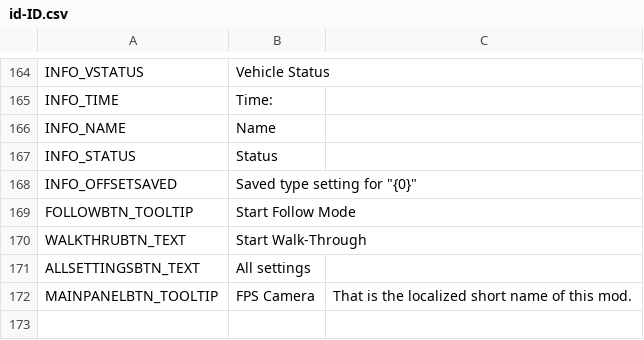
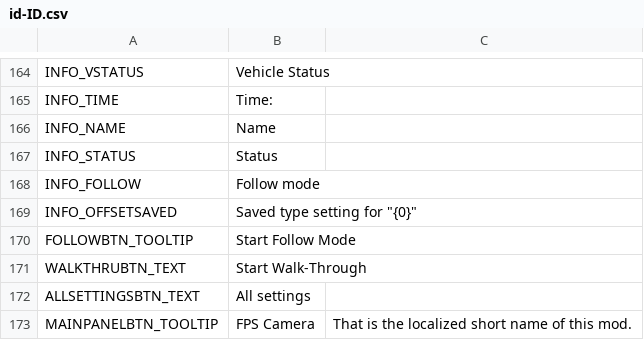
Before and after one commit to will258012/FPSCamera-Continued, a CSV file: FPSCamera/Translations/id-ID.csv, drawn as a sheet; only a part is shown, gaps mark what is left out; the diff names each change by its address in the sheet, - before the commit and + after, or states it on an @@ line.

Commit message:
New translations en-en.csv (Indonesian)

```diff
--- a/FPSCamera/Translations/id-ID.csv
+++ b/FPSCamera/Translations/id-ID.csv
+row 168: INFO_FOLLOW | Follow mode
```
